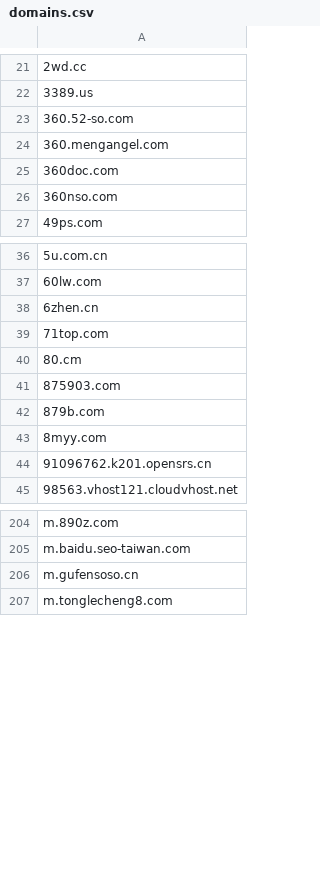
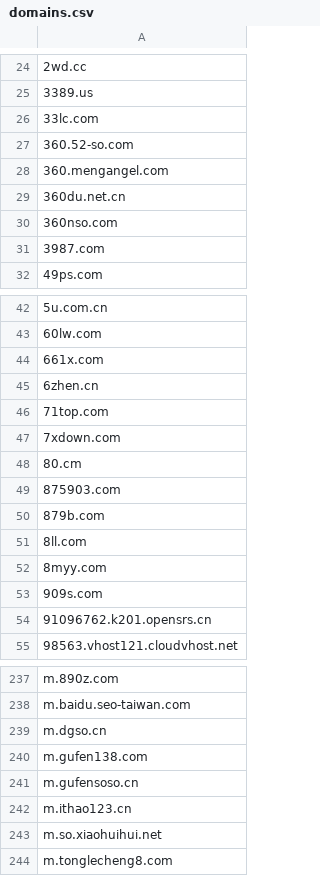
Before and after one commit to Feiox/useless-websites, a CSV file: domains.csv, drawn as a sheet; only a part is shown, gaps mark what is left out; the diff covers the shown part only.

```diff
--- a/domains.csv
+++ b/domains.csv
@@ -22,6 +25,8 @@
 3389.us
+33lc.com
 360.52-so.com
 360.mengangel.com
-360doc.com
+360du.net.cn
 360nso.com
+3987.com
 49ps.com
@@ -37,4 +43,6 @@
 60lw.com
+661x.com
 6zhen.cn
 71top.com
+7xdown.com
 80.cm
@@ -42,3 +50,5 @@
 879b.com
+8ll.com
 8myy.com
+909s.com
 91096762.k201.opensrs.cn
@@ -205,3 +238,7 @@ m.890z.com
 m.baidu.seo-taiwan.com
+m.dgso.cn
+m.gufen138.com
 m.gufensoso.cn
+m.ithao123.cn
+m.so.xiaohuihui.net
 m.tonglecheng8.com
```
Also changed, not shown: 41 added rows elsewhere in this file.
